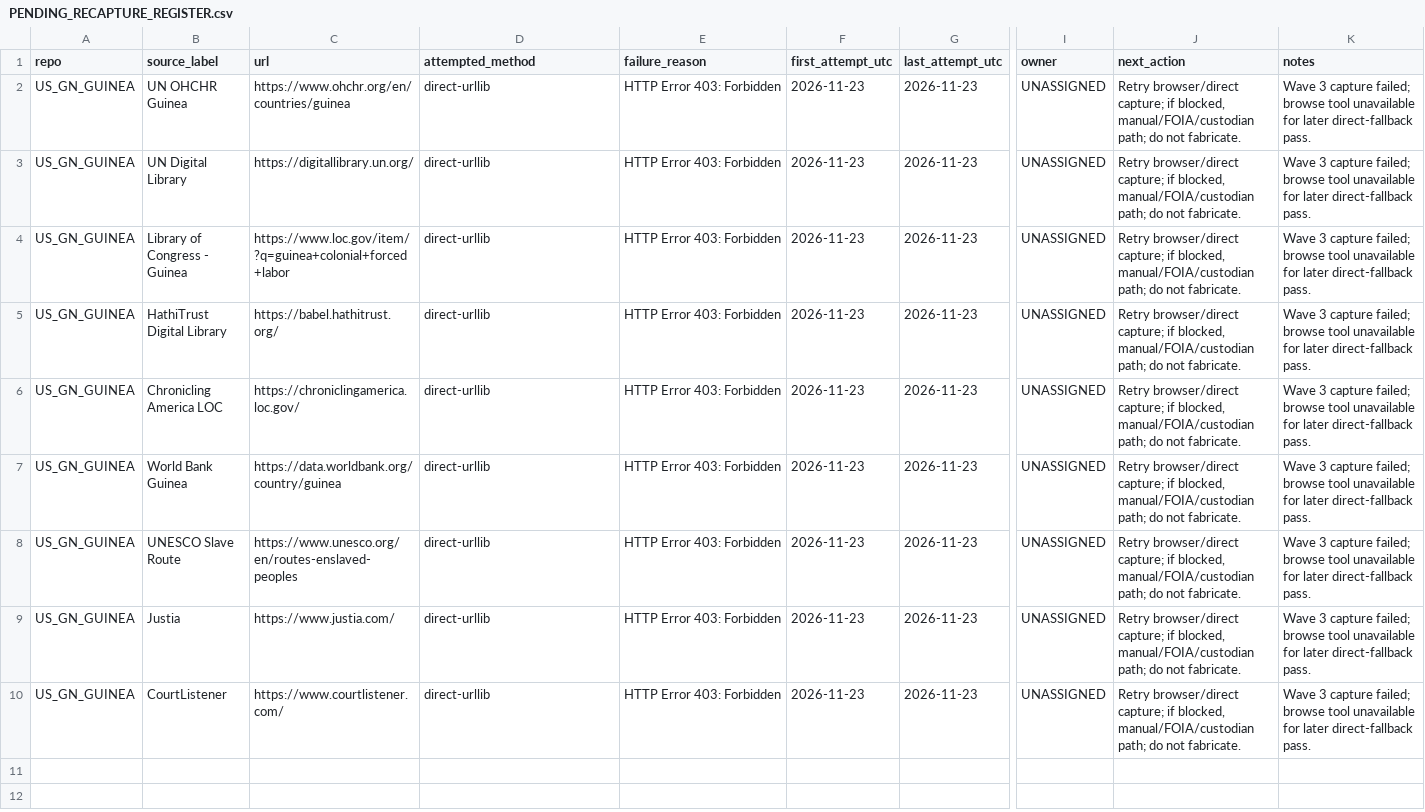
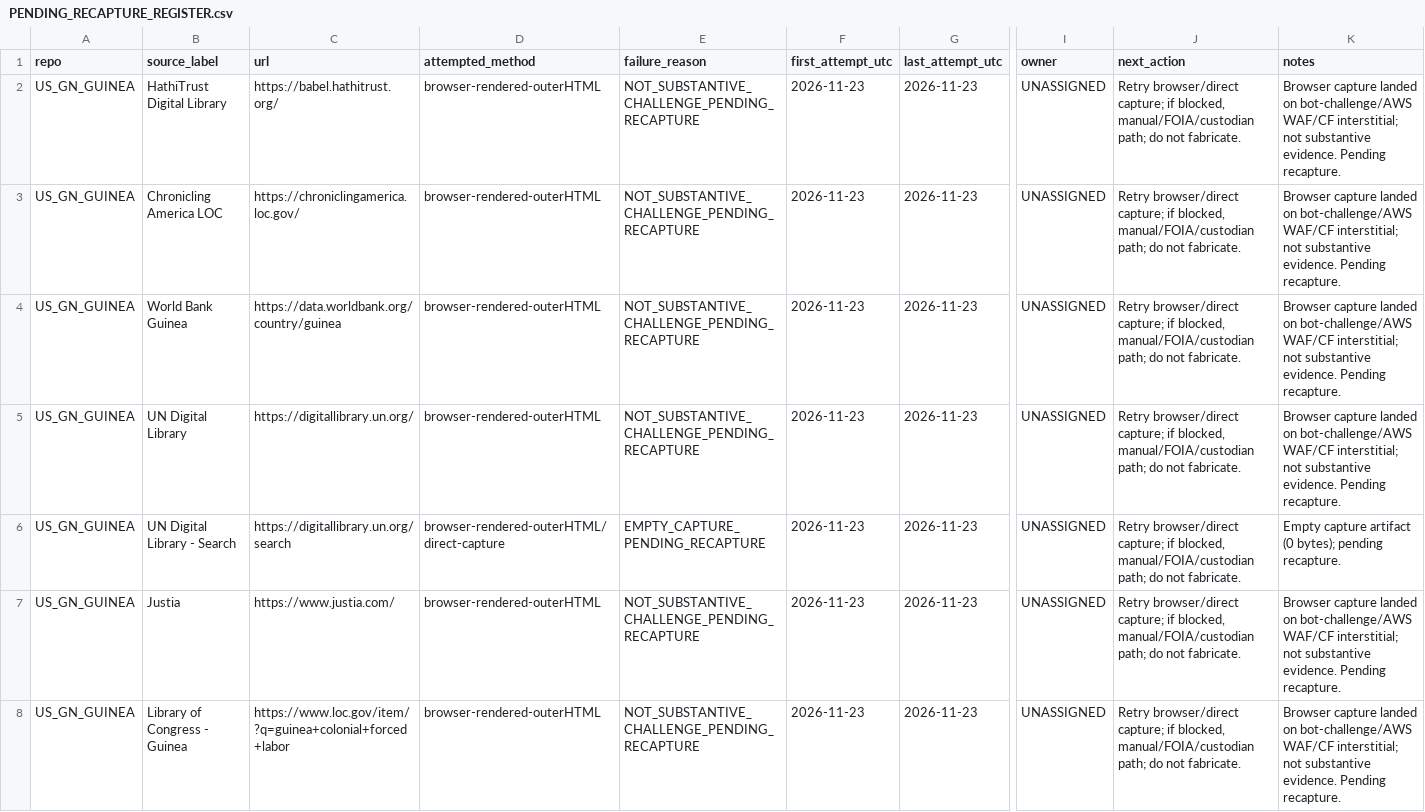
Before and after one commit to GlobalRestitutionAlliance/africa-us-gn-guinea-master-litigation, a CSV file: 99_Archives_and_Manifests/PENDING_RECAPTURE_REGISTER.csv, drawn as a sheet; only a part is shown, gaps mark what is left out; removed rows and columns are numbered as before the commit, all else as after; rows hold the shown columns only; the diff names each change by its address in the sheet, - before the commit and + after, or states it on an @@ line.

```diff
--- a/99_Archives_and_Manifests/PENDING_RECAPTURE_REGISTER.csv
+++ b/99_Archives_and_Manifests/PENDING_RECAPTURE_REGISTER.csv
-row 2: US_GN_GUINEA | UN OHCHR Guinea | https://www.ohchr.org/en/countries/guinea | direct-urllib | HTTP Error 403: Forbidden | 2026-11-23 | 2026-11-23 | UNASSIGNED | Retry browser/direct capture; if blocked, manual/FOIA/custodian path; do not fabricate. | Wave 3 capture failed; browse tool unavailable for later direct-fallback pass.
-row 3: US_GN_GUINEA | UN Digital Library | https://digitallibrary.un.org/ | direct-urllib | HTTP Error 403: Forbidden | 2026-11-23 | 2026-11-23 | UNASSIGNED | Retry browser/direct capture; if blocked, manual/FOIA/custodian path; do not fabricate. | Wave 3 capture failed; browse tool unavailable for later direct-fallback pass.
-row 4: US_GN_GUINEA | Library of Congress - Guinea | https://www.loc.gov/item/?q=guinea+colonial+forced+labor | direct-urllib | HTTP Error 403: Forbidden | 2026-11-23 | 2026-11-23 | UNASSIGNED | Retry browser/direct capture; if blocked, manual/FOIA/custodian path; do not fabricate. | Wave 3 capture failed; browse tool unavailable for later direct-fallback pass.
-D2:D5 (attempted_method): direct-urllib
+D2:D5 (attempted_method): browser-rendered-outerHTML
-E2:E5 (failure_reason): HTTP Error 403: Forbidden
+E2:E5 (failure_reason): NOT_SUBSTANTIVE_CHALLENGE_PENDING_RECAPTURE
-K2:K5 (notes): Wave 3 capture failed; browse tool unavailable for later direct-fallback pass.
+K2:K5 (notes): Browser capture landed on bot-challenge/AWS WAF/CF interstitial; not substantive evidence. Pending recapture.
-B5 (source_label): UNESCO Slave Route
+B5 (source_label): UN Digital Library
-C5 (url): https://www.unesco.org/en/routes-enslaved-peoples
+C5 (url): https://digitallibrary.un.org/
+row 6: US_GN_GUINEA | UN Digital Library - Search | https://digitallibrary.un.org/search | browser-rendered-outerHTML/direct-capture | EMPTY_CAPTURE_PENDING_RECAPTURE | 2026-11-23 | 2026-11-23 | UNASSIGNED | Retry browser/direct capture; if blocked, manual/FOIA/custodian path; do not fabricate. | Empty capture artifact (0 bytes); pending recapture.
-D7:D8 (attempted_method): direct-urllib
+D7:D8 (attempted_method): browser-rendered-outerHTML
-E7:E8 (failure_reason): HTTP Error 403: Forbidden
+E7:E8 (failure_reason): NOT_SUBSTANTIVE_CHALLENGE_PENDING_RECAPTURE
-K7:K8 (notes): Wave 3 capture failed; browse tool unavailable for later direct-fallback pass.
+K7:K8 (notes): Browser capture landed on bot-challenge/AWS WAF/CF interstitial; not substantive evidence. Pending recapture.
-B8 (source_label): CourtListener
+B8 (source_label): Library of Congress - Guinea
-C8 (url): https://www.courtlistener.com/
+C8 (url): https://www.loc.gov/item/?q=guinea+colonial+forced+labor
```
Also changed, not shown: 03_Evidentiary_Exhibits/CITATION_INDEX.csv, 37 other files.
